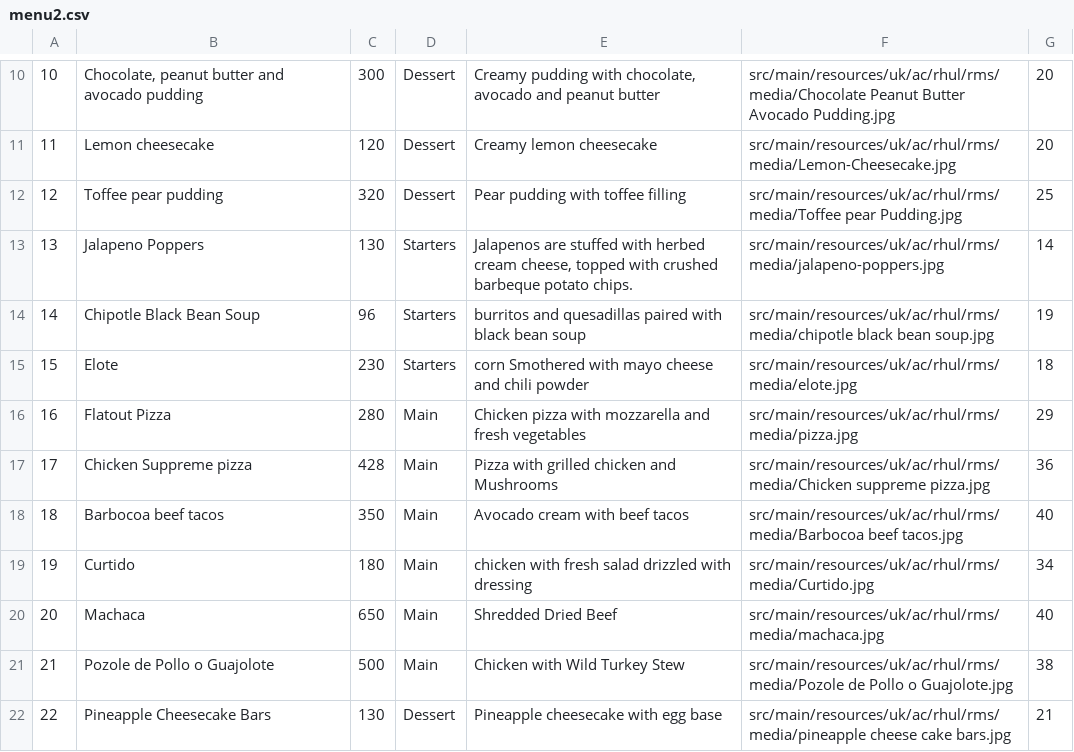
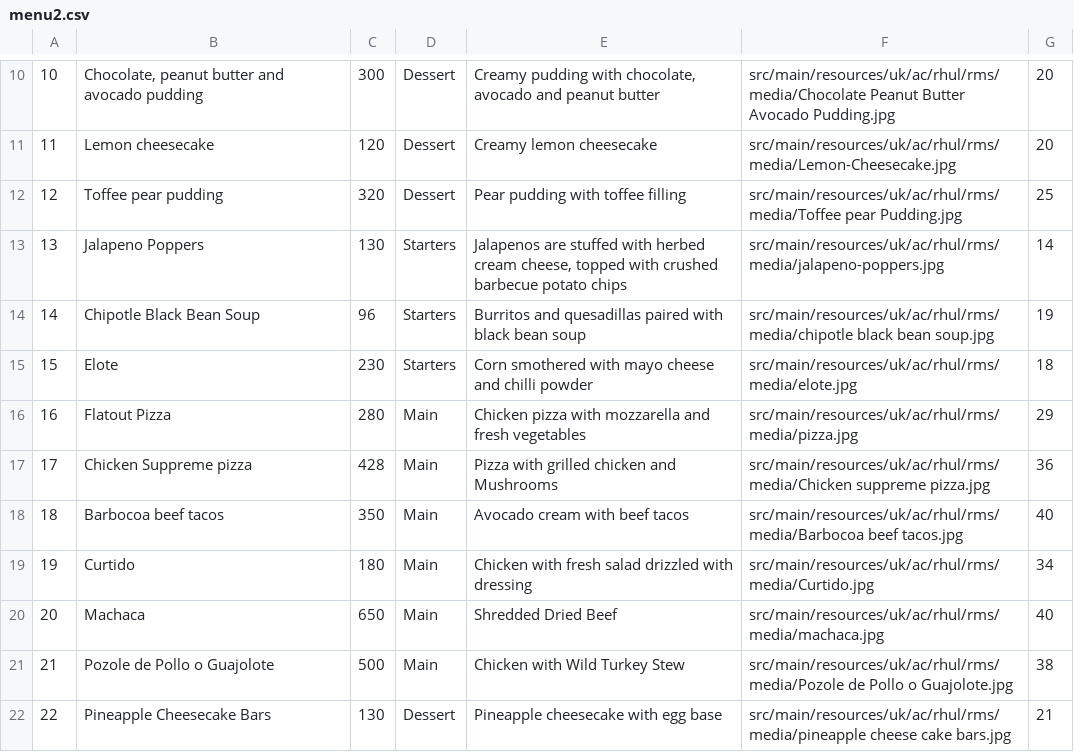
Before and after one commit to Rizwan-B/Restaurant-Management-System, a CSV file: src/main/resources/uk/ac/rhul/rms/menu2.csv, drawn as a sheet; only a part is shown, gaps mark what is left out; the diff covers the shown part only.

```diff
--- a/src/main/resources/uk/ac/rhul/rms/menu2.csv
+++ b/src/main/resources/uk/ac/rhul/rms/menu2.csv
@@ -12,5 +12,5 @@
 12,Toffee pear pudding,320,Dessert,Pear pudding with toffee filling,src/main/resources/uk/ac/rhul/rms/media/Toffee pear Pudding.jpg,25
-13,Jalapeno Poppers,130,Starters,"Jalapenos are stuffed with herbed cream cheese, topped with crushed barbeque potato chips.",src/main/resources/uk/ac/rhul/rms/media/jalapeno-poppers.jpg,14
-14,Chipotle Black Bean Soup,96,Starters,burritos and quesadillas paired with black bean soup,src/main/resources/uk/ac/rhul/rms/media/chipotle black bean soup.jpg,19
-15,Elote,230,Starters,corn Smothered with mayo cheese and chili powder,src/main/resources/uk/ac/rhul/rms/media/elote.jpg,18
+13,Jalapeno Poppers,130,Starters,"Jalapenos are stuffed with herbed cream cheese, topped with crushed barbecue potato chips",src/main/resources/uk/ac/rhul/rms/media/jalapeno-poppers.jpg,14
+14,Chipotle Black Bean Soup,96,Starters,Burritos and quesadillas paired with black bean soup,src/main/resources/uk/ac/rhul/rms/media/chipotle black bean soup.jpg,19
+15,Elote,230,Starters,Corn smothered with mayo cheese and chilli powder,src/main/resources/uk/ac/rhul/rms/media/elote.jpg,18
 16,Flatout Pizza,280,Main,Chicken pizza with mozzarella and fresh vegetables,src/main/resources/uk/ac/rhul/rms/media/pizza.jpg,29
@@ -18,3 +18,3 @@
 18,Barbocoa beef tacos,350,Main,Avocado cream with beef tacos,src/main/resources/uk/ac/rhul/rms/media/Barbocoa beef tacos.jpg,40
-19,Curtido,180,Main,chicken with fresh salad drizzled with dressing,src/main/resources/uk/ac/rhul/rms/media/Curtido.jpg,34
+19,Curtido,180,Main,Chicken with fresh salad drizzled with dressing,src/main/resources/uk/ac/rhul/rms/media/Curtido.jpg,34
 20,Machaca ,650,Main,Shredded Dried Beef,src/main/resources/uk/ac/rhul/rms/media/machaca.jpg,40
```
Also changed, not shown: 7 edited cells elsewhere in this file, 3 other files.
